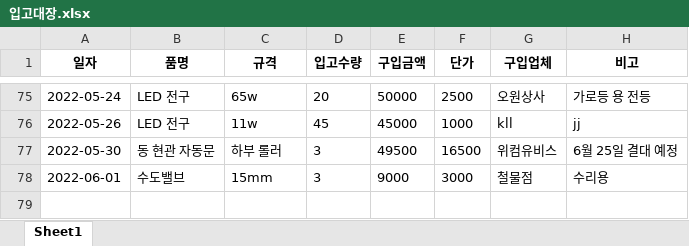
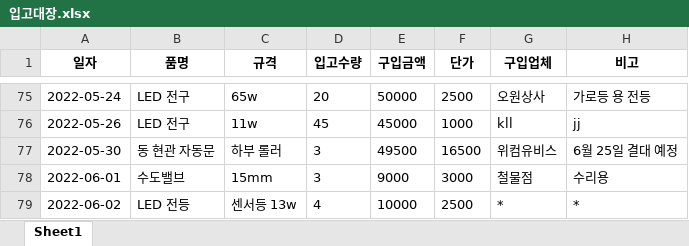
Before and after one commit to limhoontaig/pygame, an Excel workbook: Nado Game/pyqt5/자재관리/입고대장.xlsx, sheet Sheet1, drawn as a sheet; only a part is shown, gaps mark what is left out; values as stored, in another font and other column widths than the file's, no borders; the diff names each change by its address in the sheet, - before the commit and + after, or states it on an @@ line.

```diff
--- a/Nado Game/pyqt5/자재관리/입고대장.xlsx (sheet Sheet1)
+++ b/Nado Game/pyqt5/자재관리/입고대장.xlsx (sheet Sheet1)
+row 79: 2022-06-02 | LED 전등 | 센서등 13w | 4 | 10000 | 2500 | * | *
```
Also changed, not shown: Nado Game/pyqt5/자재관리/사용대장.xlsx, 1 other file.
